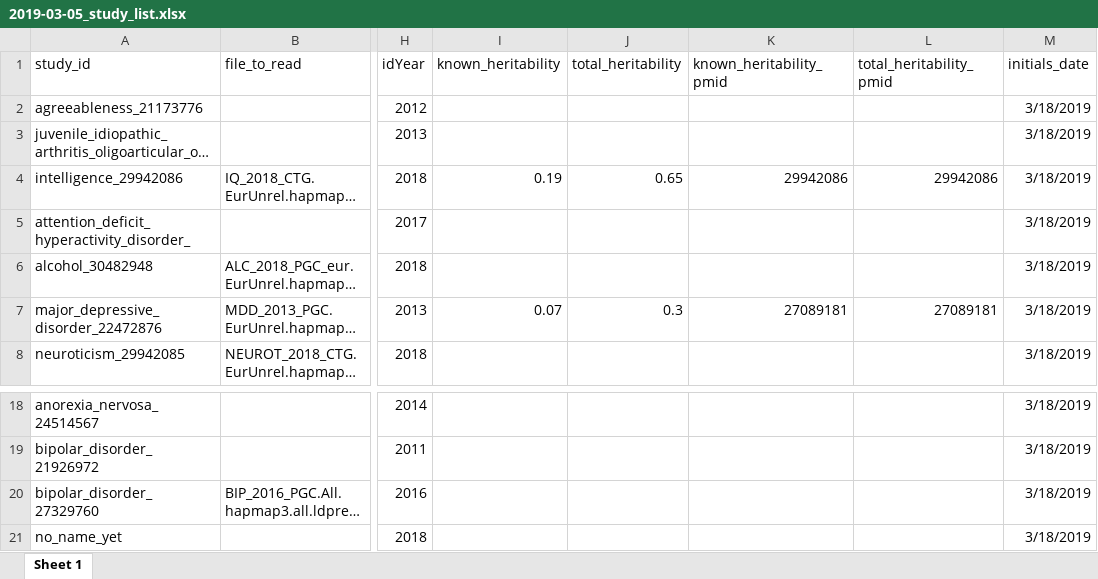
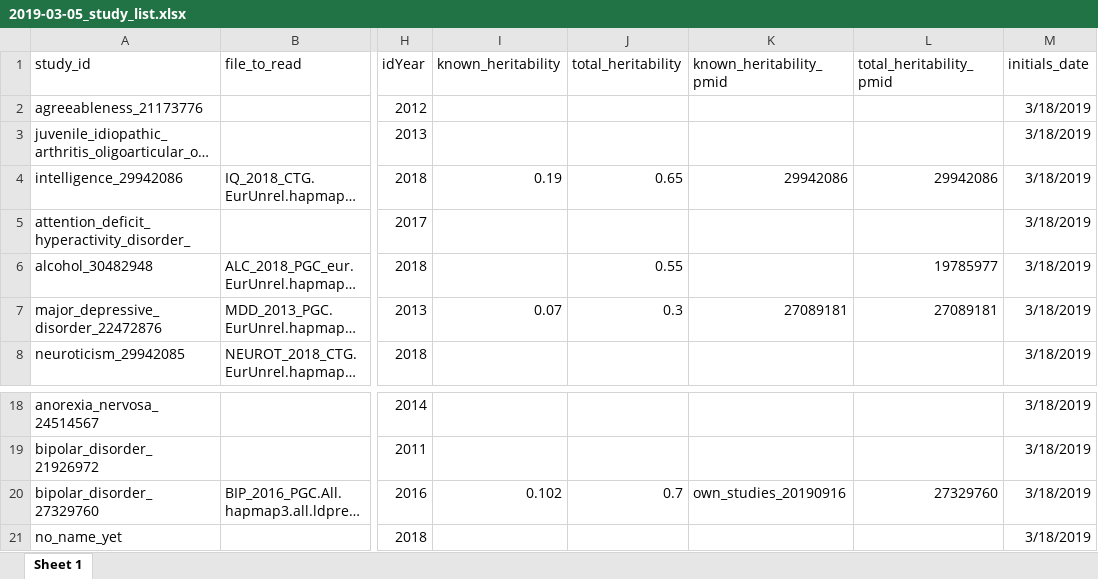
Before and after one commit to helpmetheshadowpeoplearestealingmystuff/impute-me, an Excel workbook: prs/2019-03-05_study_list.xlsx, sheet Sheet 1, drawn as a sheet; only a part is shown, gaps mark what is left out; long unchanged cells end in …; values as stored, in another font and other column widths than the file's, no borders; the diff names each change by its address in the sheet, - before the commit and + after, or states it on an @@ line.

```diff
--- a/prs/2019-03-05_study_list.xlsx (sheet Sheet 1)
+++ b/prs/2019-03-05_study_list.xlsx (sheet Sheet 1)
-J6 (total_heritability): (empty)
+J6 (total_heritability): 0.55
-L6 (total_heritability_pmid): (empty)
+L6 (total_heritability_pmid): 19785977
-I20 (known_heritability): (empty)
+I20 (known_heritability): 0.102
-J20 (total_heritability): (empty)
+J20 (total_heritability): 0.7
-K20 (known_heritability_pmid): (empty)
+K20 (known_heritability_pmid): own_studies_20190916
-L20 (total_heritability_pmid): (empty)
+L20 (total_heritability_pmid): 27329760
```
Also changed, not shown: AllDiseases/2019-03-04_trait_overview.xlsx, diseaseNetwork/2018-09-18_link_file.xlsx, 36 other files.
